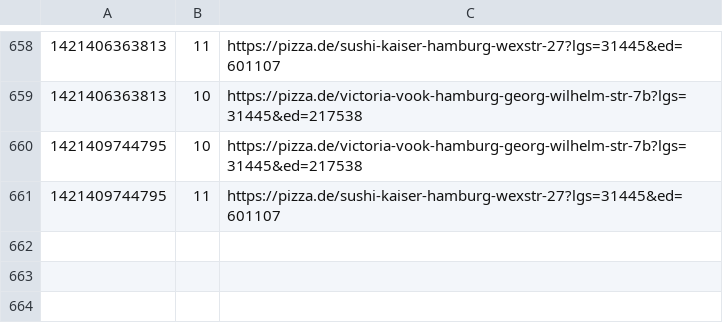
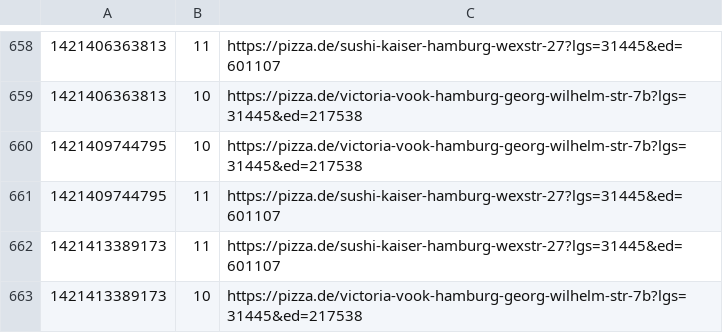
Before and after one commit to pizzadealer/pizzadealer.github.io, a CSV file: data/20539_rothenburgsort.csv, drawn as a sheet; only a part is shown, gaps mark what is left out.

```diff
--- a/data/20539_rothenburgsort.csv
+++ b/data/20539_rothenburgsort.csv
@@ -661 +661,3 @@
 1421409744795,11,https://pizza.de/sushi-kaiser-hamburg-wexstr-27?lgs=31445&ed=601107
+1421413389173,11,https://pizza.de/sushi-kaiser-hamburg-wexstr-27?lgs=31445&ed=601107
+1421413389173,10,https://pizza.de/victoria-vook-hamburg-georg-wilhelm-str-7b?lgs=31445&ed=217538
```
Also changed, not shown: data/20355_st_pauli.csv, 1 other file.
